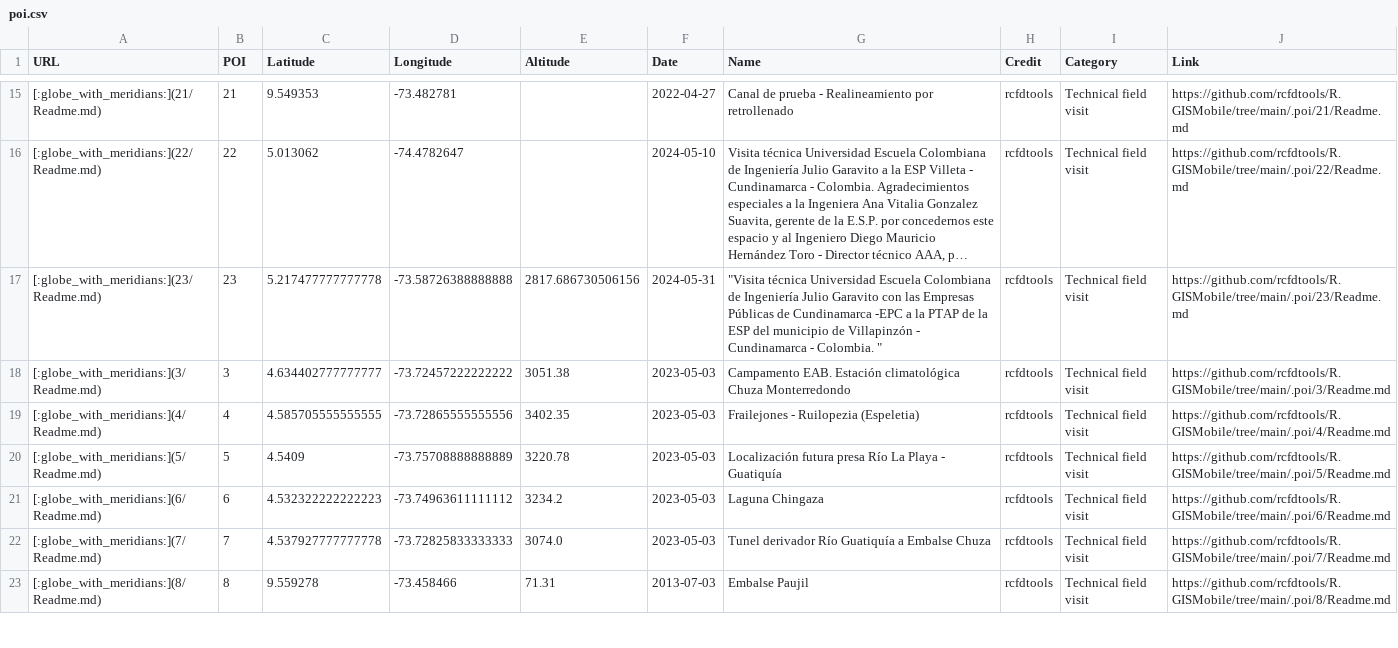
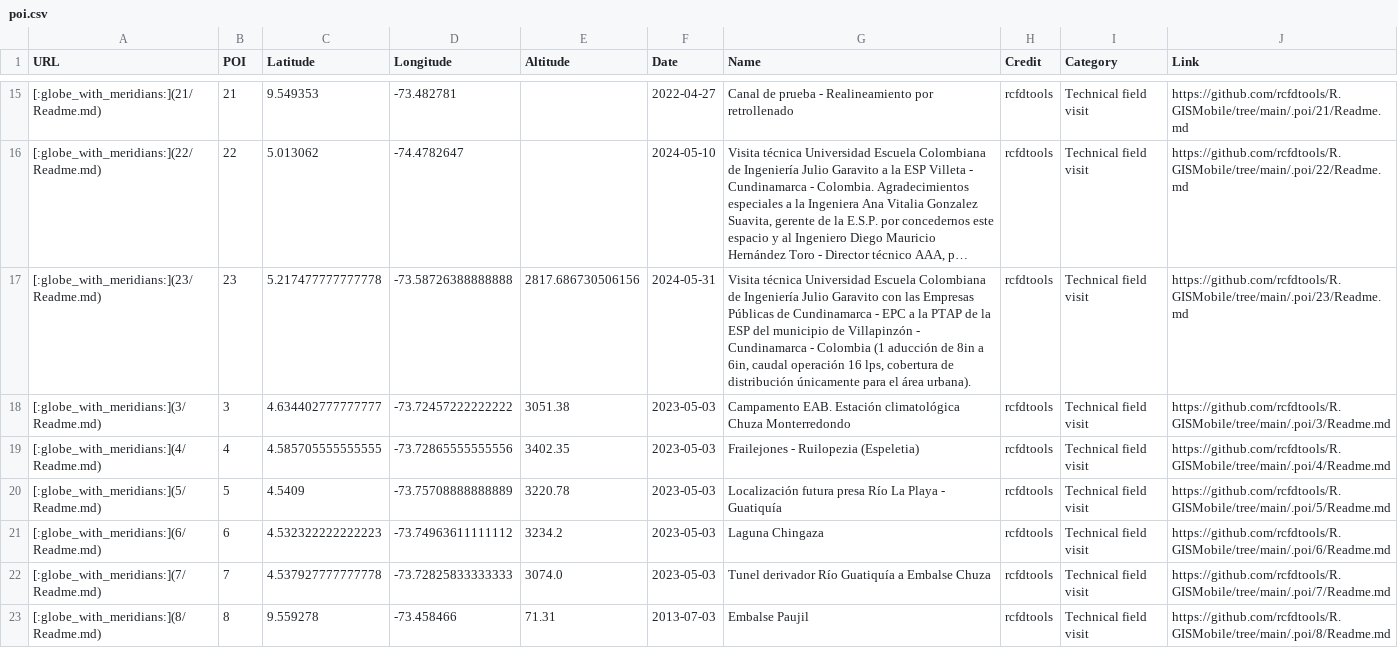
Before and after one commit to rcfdtools/R.GISMobile, a CSV file: .poi/poi.csv, drawn as a sheet; only a part is shown, gaps mark what is left out; long unchanged cells end in …; the diff names each change by its address in the sheet, - before the commit and + after, or states it on an @@ line.

```diff
--- a/.poi/poi.csv
+++ b/.poi/poi.csv
-G17 (Name): "Visita técnica Universidad Escuela Colombiana de Ingeniería Julio Garavito con las Empresas Públicas de Cundinamarca -EPC a la PTAP de la ESP del municipio de Villapinzón - Cundinamarca - Colombia. "
+G17 (Name): Visita técnica Universidad Escuela Colombiana de Ingeniería Julio Garavito con las Empresas Públicas de Cundinamarca - EPC a la PTAP de la ESP del municipio de Villapinzón - Cundinamarca - Colombia (1 aducción de 8in a 6in, caudal operación 16 lps, cobertura de distribución únicamente para el área urbana).
```
Also changed, not shown: .poi/23/poi.csv, 3 other files.
